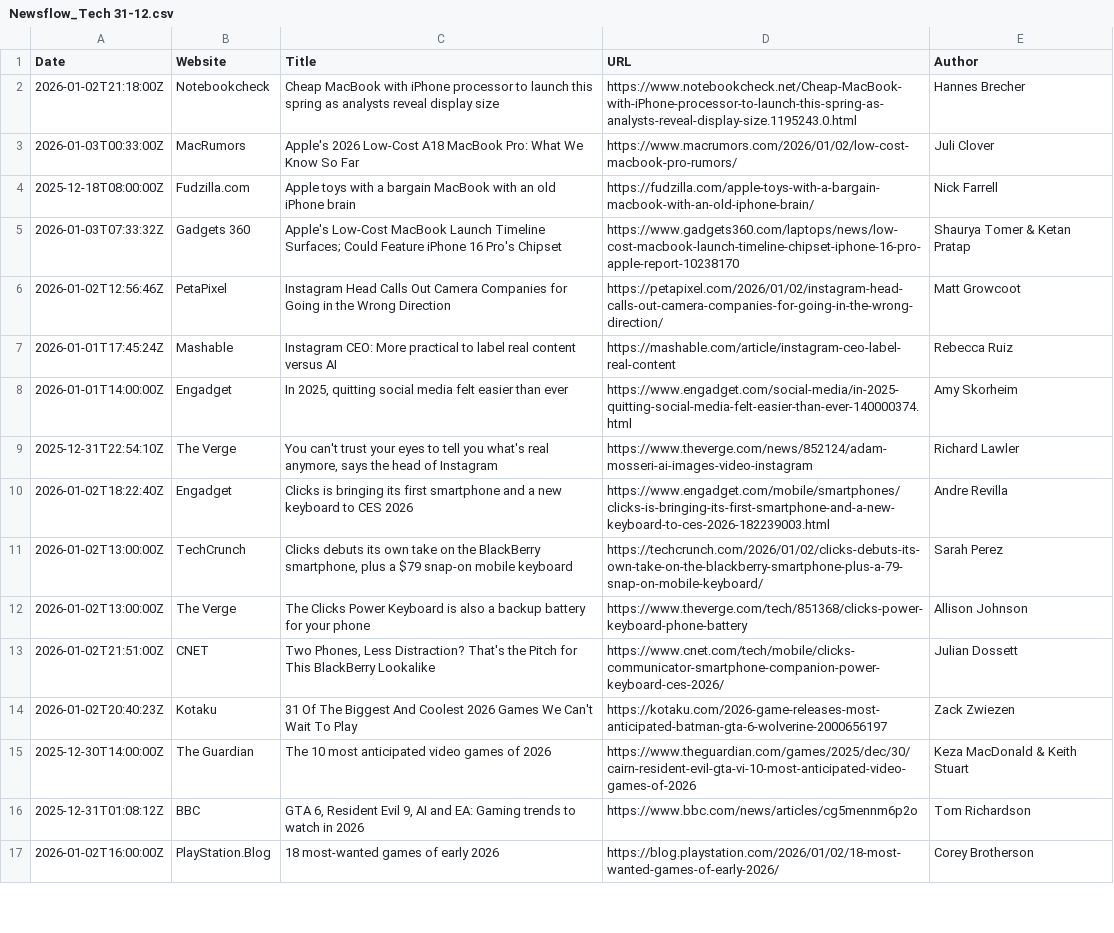
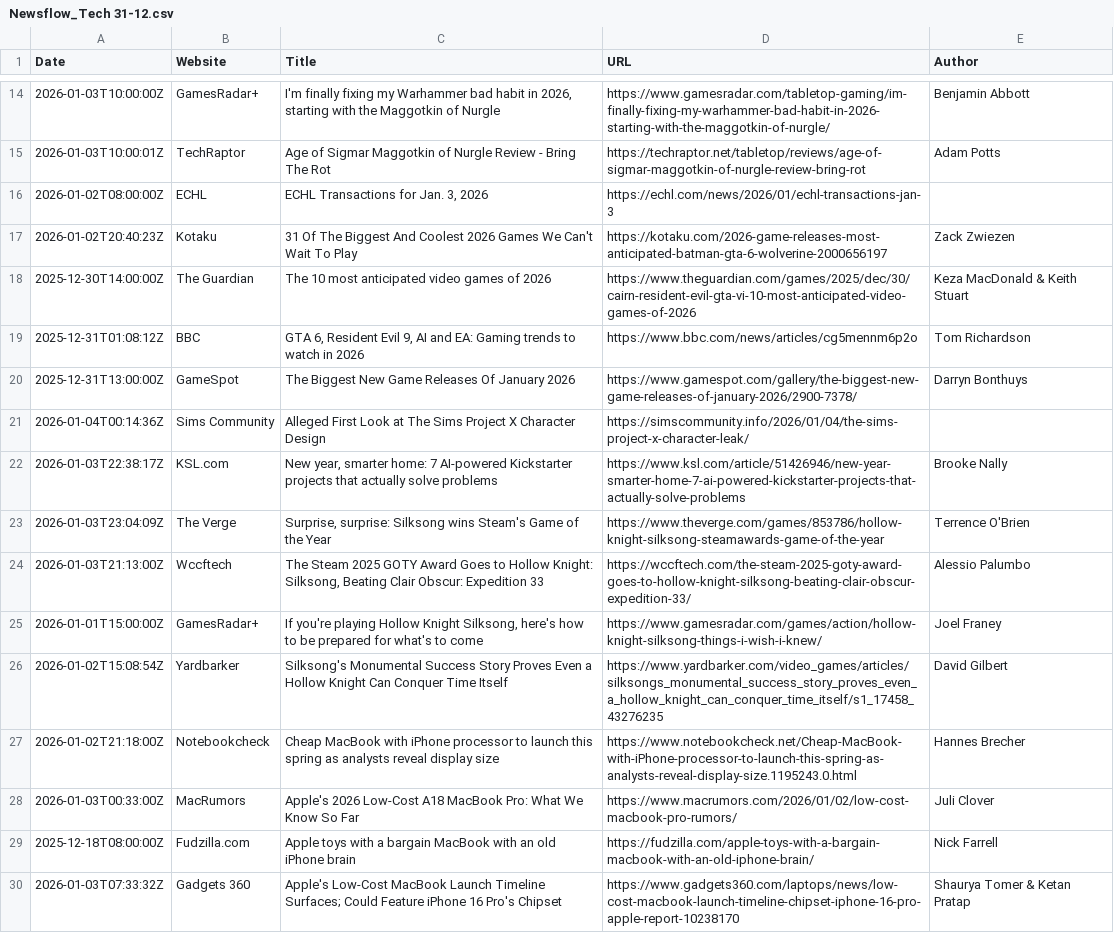
Before and after one commit to iZafarAhmed/News, a CSV file: Newsflow_Tech 31-12.csv, drawn as a sheet; only a part is shown, gaps mark what is left out; the shorter side is filled out with more unchanged rows; the diff covers the shown part only; the diff names each change by its address in the sheet, - before the commit and + after, or states it on an @@ line.

Commit message:
Update Newsflow_Tech 31-12.csv

```diff
--- a/Newsflow_Tech 31-12.csv
+++ b/Newsflow_Tech 31-12.csv
+row 14: 2026-01-03T10:00:00Z | GamesRadar+ | I'm finally fixing my Warhammer bad habit in 2026, starting with the Maggotkin of Nurgle | https://www.gamesradar.com/tabletop-gaming/im-finally-fixing-my-warhammer-bad-habit-in-2026-starting-with-the-maggotkin-of-nurgle/ | Benjamin Abbott
+row 15: 2026-01-03T10:00:01Z | TechRaptor | Age of Sigmar Maggotkin of Nurgle Review - Bring The Rot | https://techraptor.net/tabletop/reviews/age-of-sigmar-maggotkin-of-nurgle-review-bring-rot | Adam Potts
+row 16: 2026-01-02T08:00:00Z | ECHL | ECHL Transactions for Jan. 3, 2026 | https://echl.com/news/2026/01/echl-transactions-jan-3
+row 17: 2026-01-02T20:40:23Z | Kotaku | 31 Of The Biggest And Coolest 2026 Games We Can't Wait To Play | https://kotaku.com/2026-game-releases-most-anticipated-batman-gta-6-wolverine-2000656197 | Zack Zwiezen
+row 18: 2025-12-30T14:00:00Z | The Guardian | The 10 most anticipated video games of 2026 | https://www.theguardian.com/games/2025/dec/30/cairn-resident-evil-gta-vi-10-most-anticipated-video-games-of-2026 | Keza MacDonald & Keith Stuart
+row 19: 2025-12-31T01:08:12Z | BBC | GTA 6, Resident Evil 9, AI and EA: Gaming trends to watch in 2026 | https://www.bbc.com/news/articles/cg5mennm6p2o | Tom Richardson
+row 20: 2025-12-31T13:00:00Z | GameSpot | The Biggest New Game Releases Of January 2026 | https://www.gamespot.com/gallery/the-biggest-new-game-releases-of-january-2026/2900-7378/ | Darryn Bonthuys
+row 21: 2026-01-04T00:14:36Z | Sims Community | Alleged First Look at The Sims Project X Character Design | https://simscommunity.info/2026/01/04/the-sims-project-x-character-leak/
+row 22: 2026-01-03T22:38:17Z | KSL.com | New year, smarter home: 7 AI-powered Kickstarter projects that actually solve problems | https://www.ksl.com/article/51426946/new-year-smarter-home-7-ai-powered-kickstarter-projects-that-actually-solve-problems | Brooke Nally
+row 23: 2026-01-03T23:04:09Z | The Verge | Surprise, surprise: Silksong wins Steam's Game of the Year | https://www.theverge.com/games/853786/hollow-knight-silksong-steamawards-game-of-the-year | Terrence O'Brien
+row 24: 2026-01-03T21:13:00Z | Wccftech | The Steam 2025 GOTY Award Goes to Hollow Knight: Silksong, Beating Clair Obscur: Expedition 33 | https://wccftech.com/the-steam-2025-goty-award-goes-to-hollow-knight-silksong-beating-clair-obscur-expedition-33/ | Alessio Palumbo
+row 25: 2026-01-01T15:00:00Z | GamesRadar+ | If you're playing Hollow Knight Silksong, here's how to be prepared for what's to come | https://www.gamesradar.com/games/action/hollow-knight-silksong-things-i-wish-i-knew/ | Joel Franey
+row 26: 2026-01-02T15:08:54Z | Yardbarker | Silksong's Monumental Success Story Proves Even a Hollow Knight Can Conquer Time Itself | https://www.yardbarker.com/video_games/articles/silksongs_monumental_success_story_proves_even_a_hollow_knight_can_conquer_time_itself/s1_17458_43276235 | David Gilbert
```
Also changed, not shown: 12 added rows elsewhere in this file.
